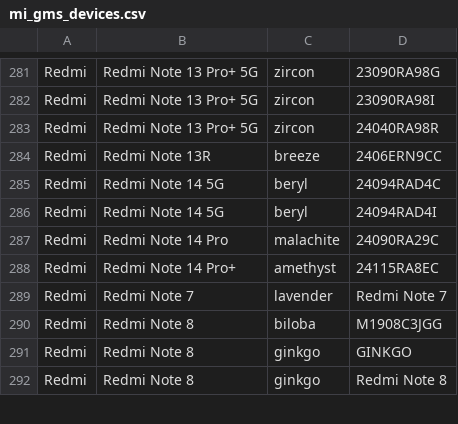
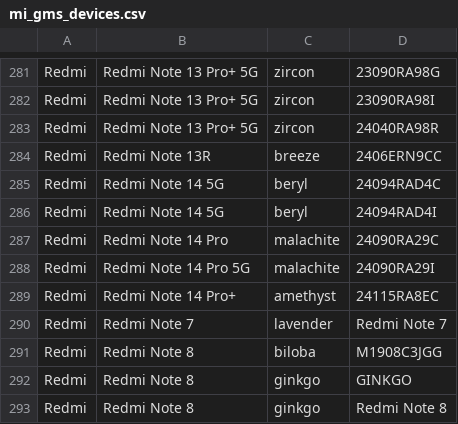
Before and after one commit to parserpp/get_android_data, a CSV file: data/mi_gms_devices.csv, drawn as a sheet; only a part is shown, gaps mark what is left out.

```diff
--- a/data/mi_gms_devices.csv
+++ b/data/mi_gms_devices.csv
@@ -287,2 +287,3 @@ Redmi,Redmi Note 14 5G,beryl,24094RAD4I
 Redmi,Redmi Note 14 Pro,malachite,24090RA29C
+Redmi,Redmi Note 14 Pro 5G,malachite,24090RA29I
 Redmi,Redmi Note 14 Pro+,amethyst,24115RA8EC
```
